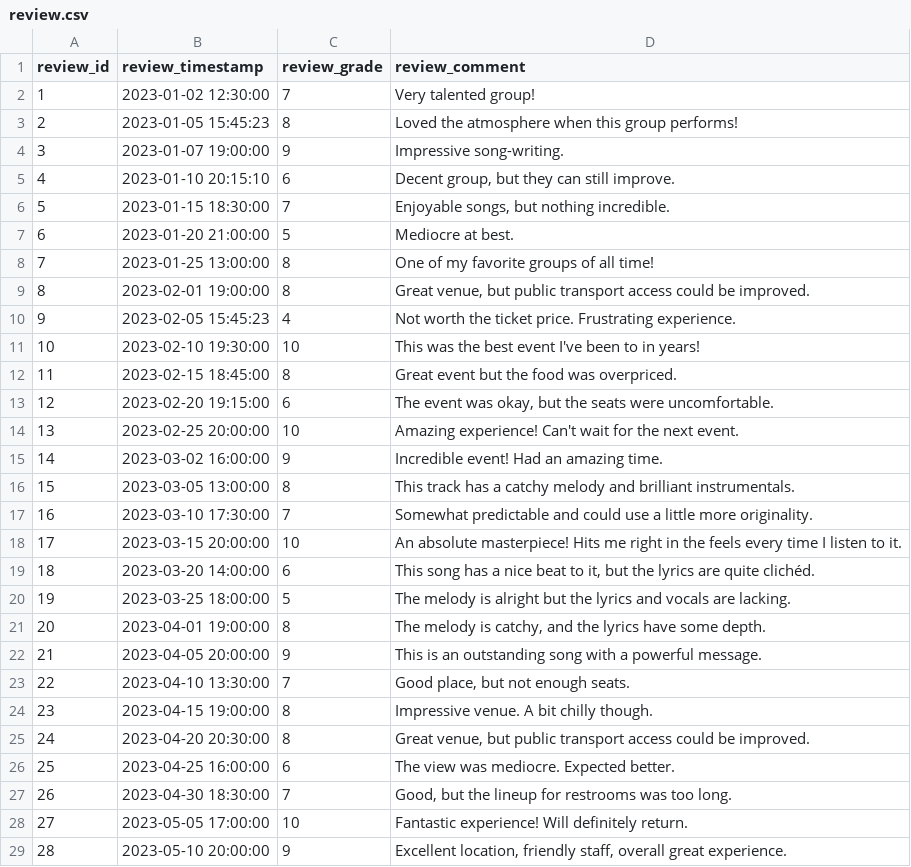
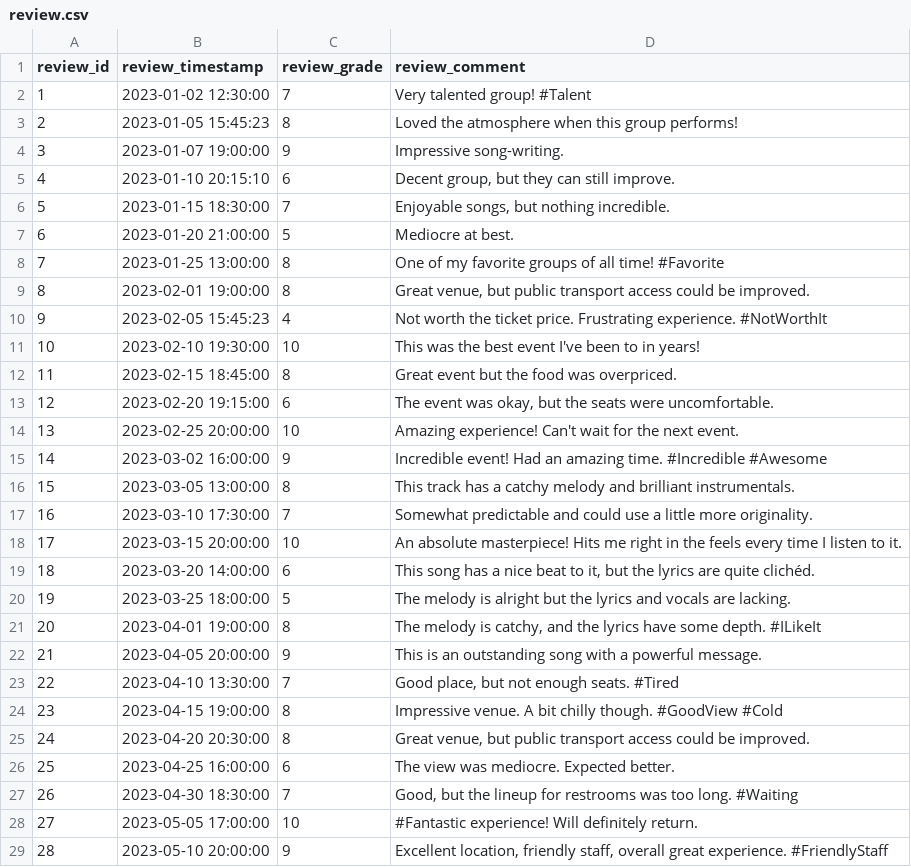
Before and after one commit to ryohkhn/noisebook, a CSV file: csv/review.csv, drawn as a sheet.

Commit message:
Added tags for place, post and review

```diff
--- a/csv/review.csv
+++ b/csv/review.csv
@@ -1,3 +1,3 @@
 review_id,review_timestamp,review_grade,review_comment
-1,2023-01-02 12:30:00,7,Very talented group!
+1,2023-01-02 12:30:00,7,Very talented group! #Talent
 2,2023-01-05 15:45:23,8,Loved the atmosphere when this group performs!
@@ -7,5 +7,5 @@ review_id,review_timestamp,review_grade,review_comment
 6,2023-01-20 21:00:00,5,Mediocre at best.
-7,2023-01-25 13:00:00,8,One of my favorite groups of all time!
+7,2023-01-25 13:00:00,8,One of my favorite groups of all time! #Favorite
 8,2023-02-01 19:00:00,8,"Great venue, but public transport access could be improved."
-9,2023-02-05 15:45:23,4,Not worth the ticket price. Frustrating experience.
+9,2023-02-05 15:45:23,4,Not worth the ticket price. Frustrating experience. #NotWorthIt
 10,2023-02-10 19:30:00,10,This was the best event I've been to in years!
@@ -14,3 +14,3 @@ review_id,review_timestamp,review_grade,review_comment
 13,2023-02-25 20:00:00,10,Amazing experience! Can't wait for the next event.
-14,2023-03-02 16:00:00,9,Incredible event! Had an amazing time.
+14,2023-03-02 16:00:00,9,Incredible event! Had an amazing time. #Incredible #Awesome
 15,2023-03-05 13:00:00,8,This track has a catchy melody and brilliant instrumentals.
@@ -20,10 +20,10 @@ review_id,review_timestamp,review_grade,review_comment
 19,2023-03-25 18:00:00,5,The melody is alright but the lyrics and vocals are lacking.
-20,2023-04-01 19:00:00,8,"The melody is catchy, and the lyrics have some depth. "
+20,2023-04-01 19:00:00,8,"The melody is catchy, and the lyrics have some depth. #ILikeIt"
 21,2023-04-05 20:00:00,9,This is an outstanding song with a powerful message.
-22,2023-04-10 13:30:00,7,"Good place, but not enough seats."
-23,2023-04-15 19:00:00,8,Impressive venue. A bit chilly though.
+22,2023-04-10 13:30:00,7,"Good place, but not enough seats. #Tired"
+23,2023-04-15 19:00:00,8,Impressive venue. A bit chilly though. #GoodView #Cold
 24,2023-04-20 20:30:00,8,"Great venue, but public transport access could be improved."
 25,2023-04-25 16:00:00,6,The view was mediocre. Expected better.
-26,2023-04-30 18:30:00,7,"Good, but the lineup for restrooms was too long."
-27,2023-05-05 17:00:00,10,Fantastic experience! Will definitely return.
-28,2023-05-10 20:00:00,9,"Excellent location, friendly staff, overall great experience."
+26,2023-04-30 18:30:00,7,"Good, but the lineup for restrooms was too long. #Waiting"
+27,2023-05-05 17:00:00,10,#Fantastic experience! Will definitely return.
+28,2023-05-10 20:00:00,9,"Excellent location, friendly staff, overall great experience. #FriendlyStaff"
```
Also changed, not shown: csv/post.csv, 6 other files.
